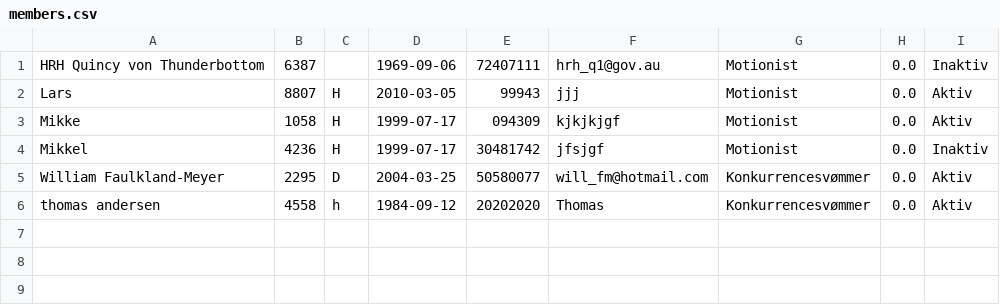
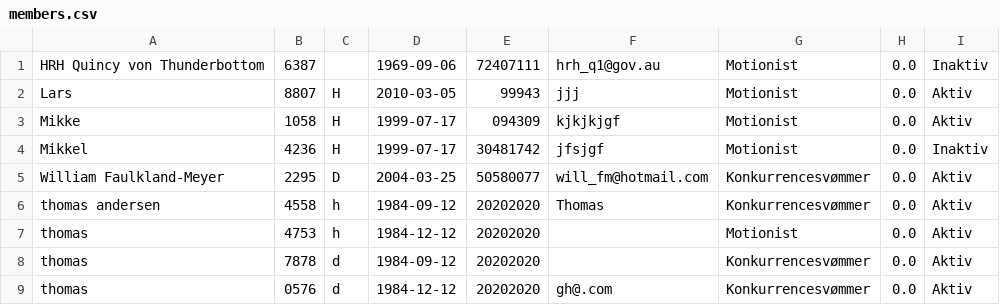
Before and after one commit to DizzyMoon/Deflin-Project, a CSV file: src/data/members.csv, drawn as a sheet.

```diff
--- a/src/data/members.csv
+++ b/src/data/members.csv
@@ -6 +6,4 @@ William Faulkland-Meyer;2295;D;2004-03-25;50580077;will_fm@hotmail.com;Konkurren
 thomas andersen;4558;h;1984-09-12;20202020;Thomas;Konkurrencesvømmer;0.0;Aktiv;
+thomas;4753;h;1984-12-12;20202020;;Motionist;0.0;Aktiv;
+thomas;7878;d;1984-09-12;20202020;;Konkurrencesvømmer;0.0;Aktiv;
+thomas;0576;d;1984-12-12;20202020;gh@.com;Konkurrencesvømmer;0.0;Aktiv;
```
Also changed, not shown: 1 other file.
